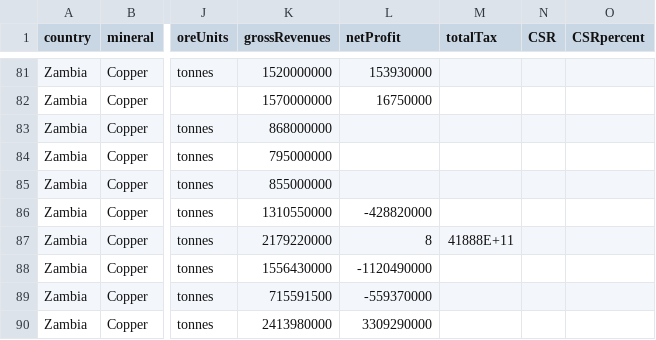
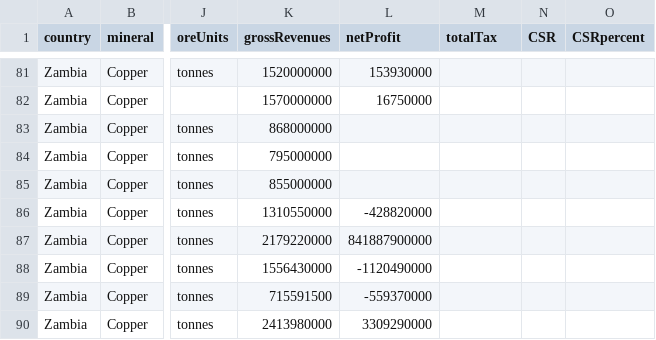
Before and after one commit to SIVIO-Institute/MRMI, a CSV file: MRMI_all.csv, drawn as a sheet; only a part is shown, gaps mark what is left out; the diff names each change by its address in the sheet, - before the commit and + after, or states it on an @@ line.

Commit message:
Update MRMI_all.csv

```diff
--- a/MRMI_all.csv
+++ b/MRMI_all.csv
-L87 (netProfit): 8
+L87 (netProfit): 841887900000
-M87 (totalTax): 41888E+11
+M87 (totalTax): (empty)
```
